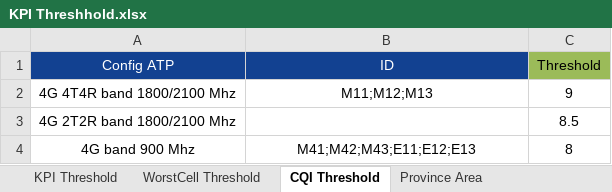
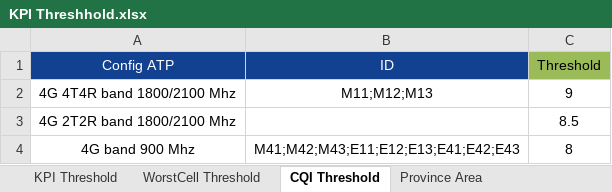
Before and after one commit to ThanhHuyLa/kpi-viewer, an Excel workbook: KPI Threshhold.xlsx, sheet CQI Threshold, drawn as a sheet; values as stored, in another font and other column widths than the file's, no borders; the diff names each change by its address in the sheet, - before the commit and + after, or states it on an @@ line.

Commit message:
Add files via upload

```diff
--- a/KPI Threshhold.xlsx (sheet CQI Threshold)
+++ b/KPI Threshhold.xlsx (sheet CQI Threshold)
-B4 (ID): M41;M42;M43;E11;E12;E13
+B4 (ID): M41;M42;M43;E11;E12;E13;E41;E42;E43
```
